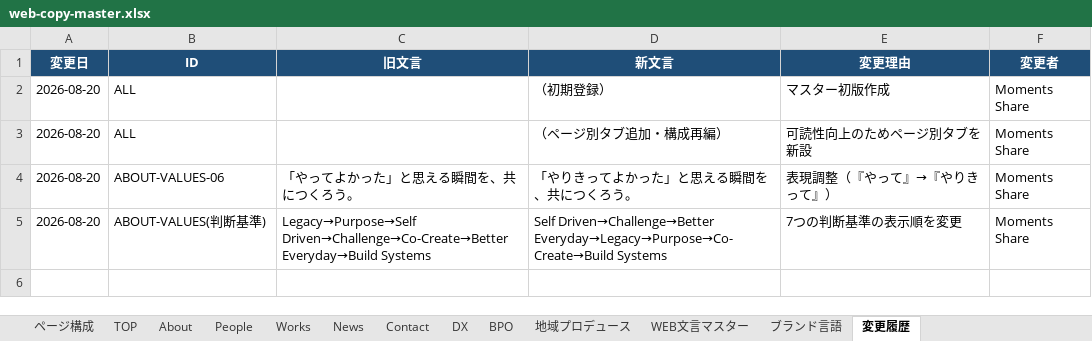
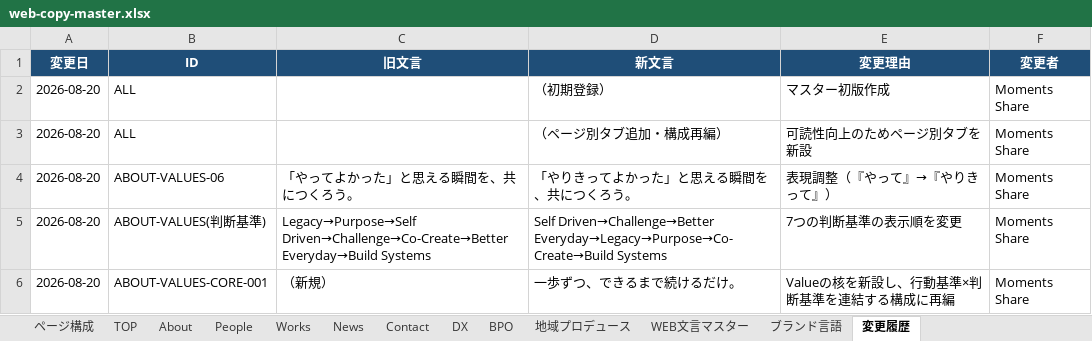
Before and after one commit to Moments-Share/moments-share-web, an Excel workbook: docs/web-copy-master.xlsx, sheet 変更履歴, drawn as a sheet; values as stored, in another font and other column widths than the file's, no borders; the diff names each change by its address in the sheet, - before the commit and + after, or states it on an @@ line.

```diff
--- a/docs/web-copy-master.xlsx (sheet 変更履歴)
+++ b/docs/web-copy-master.xlsx (sheet 変更履歴)
+row 6: 2026-08-20 | ABOUT-VALUES-CORE-001 | （新規） | 一歩ずつ、できるまで続けるだけ。 | Valueの核を新設し、行動基準×判断基準を連結する構成に再編 | Moments Share
```
Also changed, not shown: sheet WEB文言マスター, sheet About, 1 other file.
